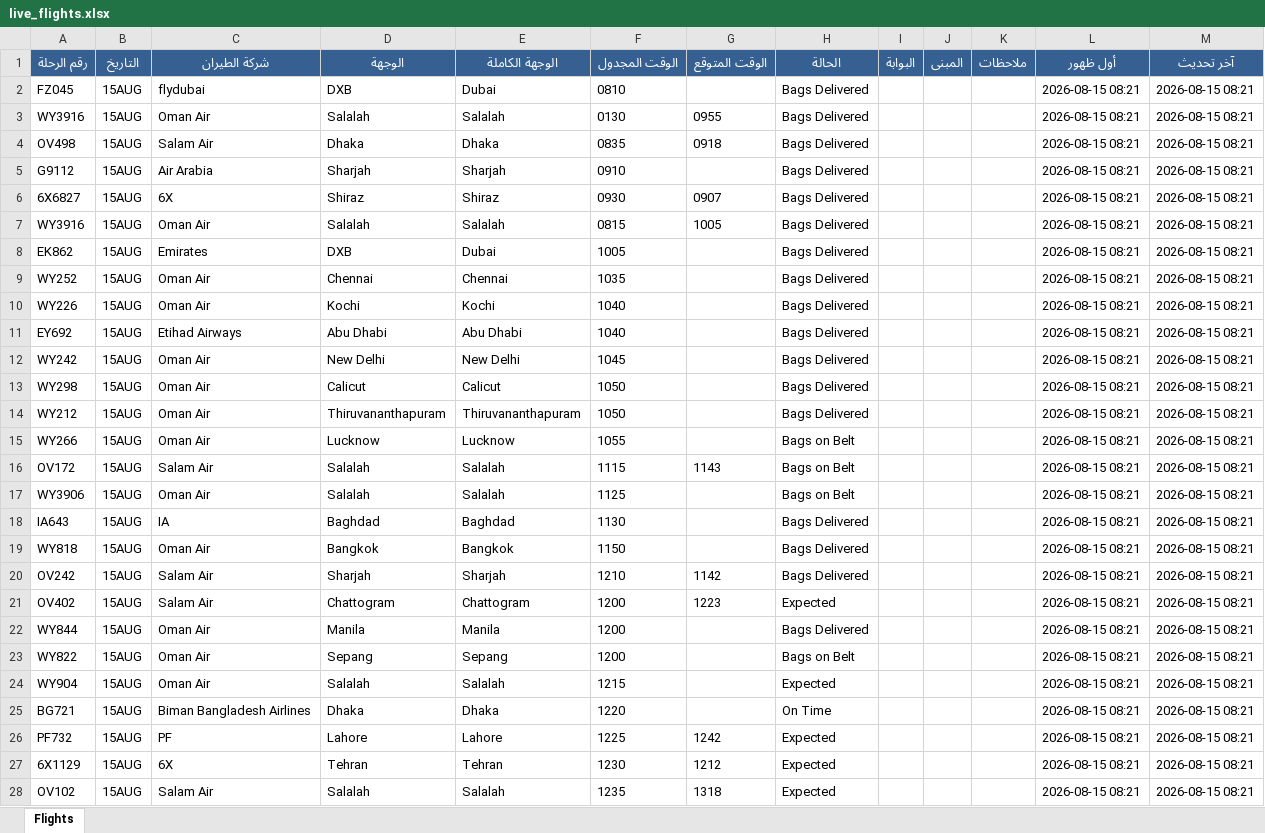
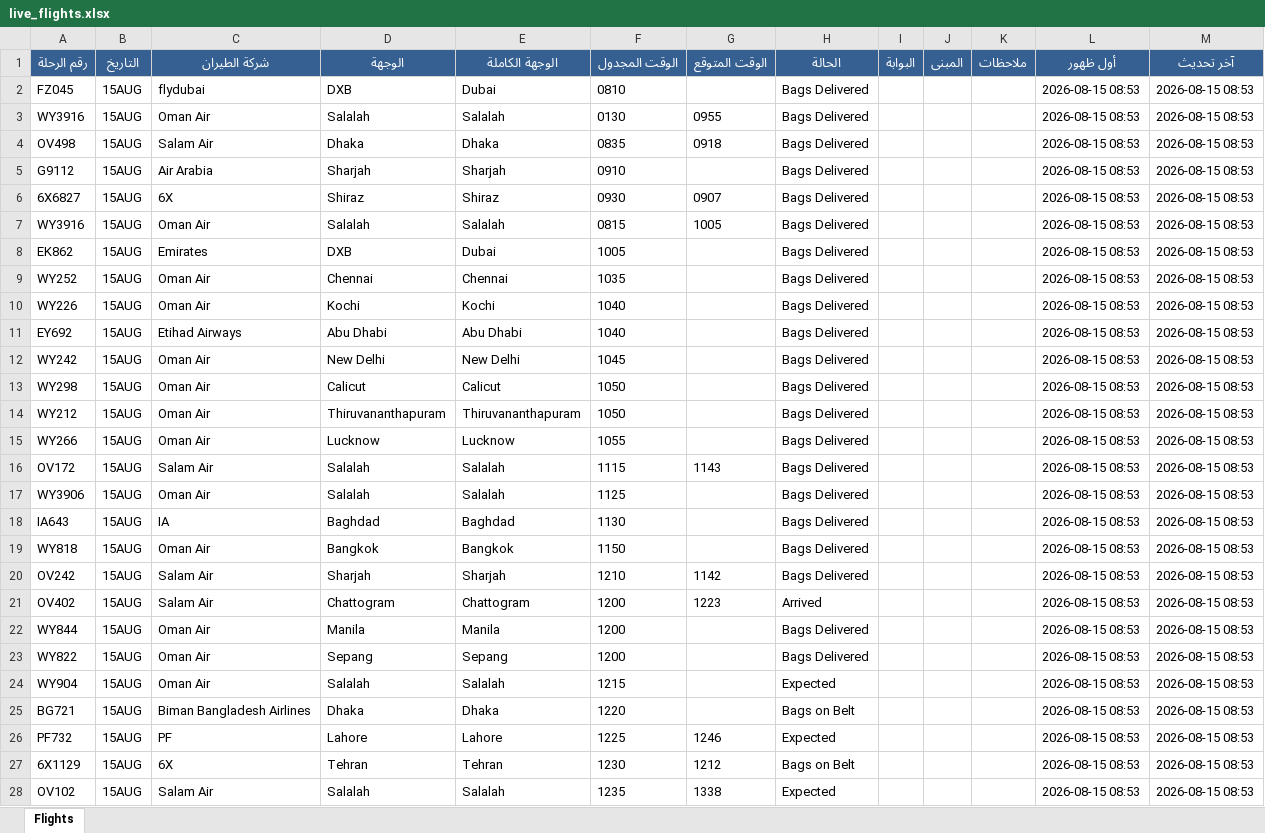
Before and after one commit to khalidsaif912/live-flights, an Excel workbook: flight_data/live_flights.xlsx, sheet Flights, drawn as a sheet; only a part is shown; values as stored, in another font and other column widths than the file's, no borders; the diff covers the shown part only; the diff names each change by its address in the sheet, - before the commit and + after, or states it on an @@ line.

```diff
--- a/flight_data/live_flights.xlsx (sheet Flights)
+++ b/flight_data/live_flights.xlsx (sheet Flights)
-L2:L28 (أول ظهور): 2026-08-15 08:21
+L2:L28 (أول ظهور): 2026-08-15 08:53
-M2:M28 (آخر تحديث): 2026-08-15 08:21
+M2:M28 (آخر تحديث): 2026-08-15 08:53
-H15:H17 (الحالة): Bags on Belt
+H15:H17 (الحالة): Bags Delivered
-H21 (الحالة): Expected
+H21 (الحالة): Arrived
-H23 (الحالة): Bags on Belt
+H23 (الحالة): Bags Delivered
-H25 (الحالة): On Time
+H25 (الحالة): Bags on Belt
-G26 (الوقت المتوقع): 1242
+G26 (الوقت المتوقع): 1246
-H27 (الحالة): Expected
+H27 (الحالة): Bags on Belt
-G28 (الوقت المتوقع): 1318
+G28 (الوقت المتوقع): 1338
```
Also changed, not shown: 489 edited cells elsewhere in this sheet, flight_data/archive_flights.xlsx, 3 other files.
